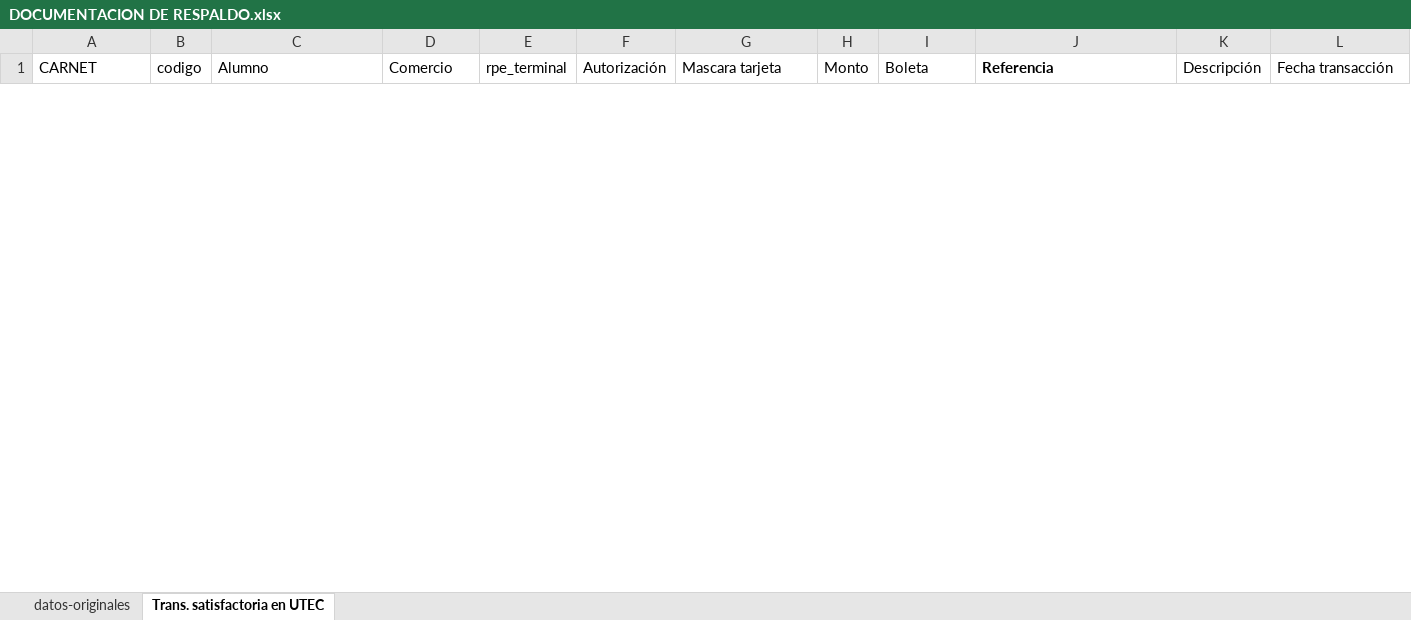
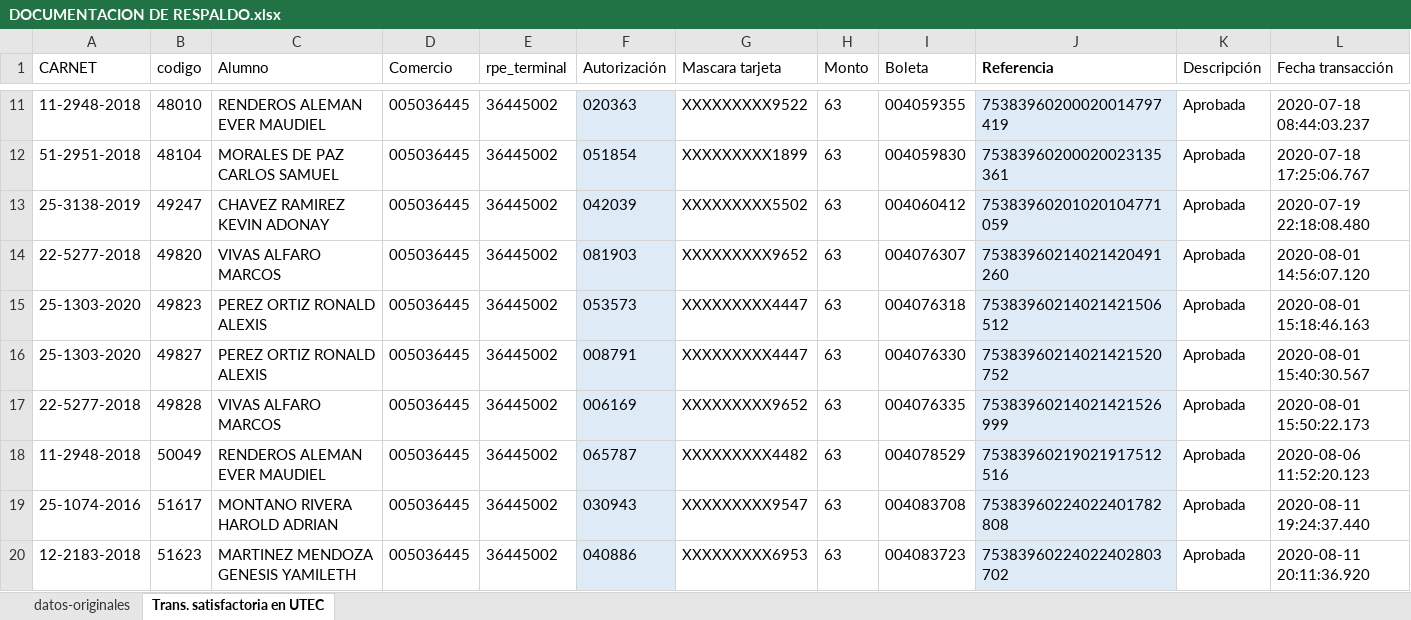
Before and after one commit to fabio97U/querys, an Excel workbook: Especificas/DOCUMENTACION DE RESPALDO.xlsx, sheet Trans. satisfactoria en UTEC, drawn as a sheet; only a part is shown, gaps mark what is left out; values as stored, in another font and other column widths than the file's, no borders; table styles not drawn; rows hold the shown columns only; the diff covers the shown part only; the diff names each change by its address in the sheet, - before the commit and + after, or states it on an @@ line.

```diff
--- a/Especificas/DOCUMENTACION DE RESPALDO.xlsx (sheet Trans. satisfactoria en UTEC)
+++ b/Especificas/DOCUMENTACION DE RESPALDO.xlsx (sheet Trans. satisfactoria en UTEC)
+row 11: 11-2948-2018 | 48010 | RENDEROS ALEMAN EVER MAUDIEL | 005036445 | 36445002 | 020363 | XXXXXXXXX9522 | 63 | 004059355 | 75383960200020014797419 | Aprobada | 2020-07-18 08:44:03.237
+row 12: 51-2951-2018 | 48104 | MORALES DE PAZ CARLOS SAMUEL | 005036445 | 36445002 | 051854 | XXXXXXXXX1899 | 63 | 004059830 | 75383960200020023135361 | Aprobada | 2020-07-18 17:25:06.767
+row 13: 25-3138-2019 | 49247 | CHAVEZ RAMIREZ KEVIN ADONAY | 005036445 | 36445002 | 042039 | XXXXXXXXX5502 | 63 | 004060412 | 75383960201020104771059 | Aprobada | 2020-07-19 22:18:08.480
+row 14: 22-5277-2018 | 49820 | VIVAS ALFARO MARCOS | 005036445 | 36445002 | 081903 | XXXXXXXXX9652 | 63 | 004076307 | 75383960214021420491260 | Aprobada | 2020-08-01 14:56:07.120
+row 15: 25-1303-2020 | 49823 | PEREZ ORTIZ RONALD ALEXIS | 005036445 | 36445002 | 053573 | XXXXXXXXX4447 | 63 | 004076318 | 75383960214021421506512 | Aprobada | 2020-08-01 15:18:46.163
+row 16: 25-1303-2020 | 49827 | PEREZ ORTIZ RONALD ALEXIS | 005036445 | 36445002 | 008791 | XXXXXXXXX4447 | 63 | 004076330 | 75383960214021421520752 | Aprobada | 2020-08-01 15:40:30.567
+row 17: 22-5277-2018 | 49828 | VIVAS ALFARO MARCOS | 005036445 | 36445002 | 006169 | XXXXXXXXX9652 | 63 | 004076335 | 75383960214021421526999 | Aprobada | 2020-08-01 15:50:22.173
+row 18: 11-2948-2018 | 50049 | RENDEROS ALEMAN EVER MAUDIEL | 005036445 | 36445002 | 065787 | XXXXXXXXX4482 | 63 | 004078529 | 75383960219021917512516 | Aprobada | 2020-08-06 11:52:20.123
+row 19: 25-1074-2016 | 51617 | MONTANO RIVERA HAROLD ADRIAN | 005036445 | 36445002 | 030943 | XXXXXXXXX9547 | 63 | 004083708 | 75383960224022401782808 | Aprobada | 2020-08-11 19:24:37.440
+row 20: 12-2183-2018 | 51623 | MARTINEZ MENDOZA GENESIS YAMILETH | 005036445 | 36445002 | 040886 | XXXXXXXXX6953 | 63 | 004083723 | 75383960224022402803702 | Aprobada | 2020-08-11 20:11:36.920
```
Also changed, not shown: 38 added rows and 1 removed row elsewhere in this sheet, sheet datos-originales, 18 other files.
